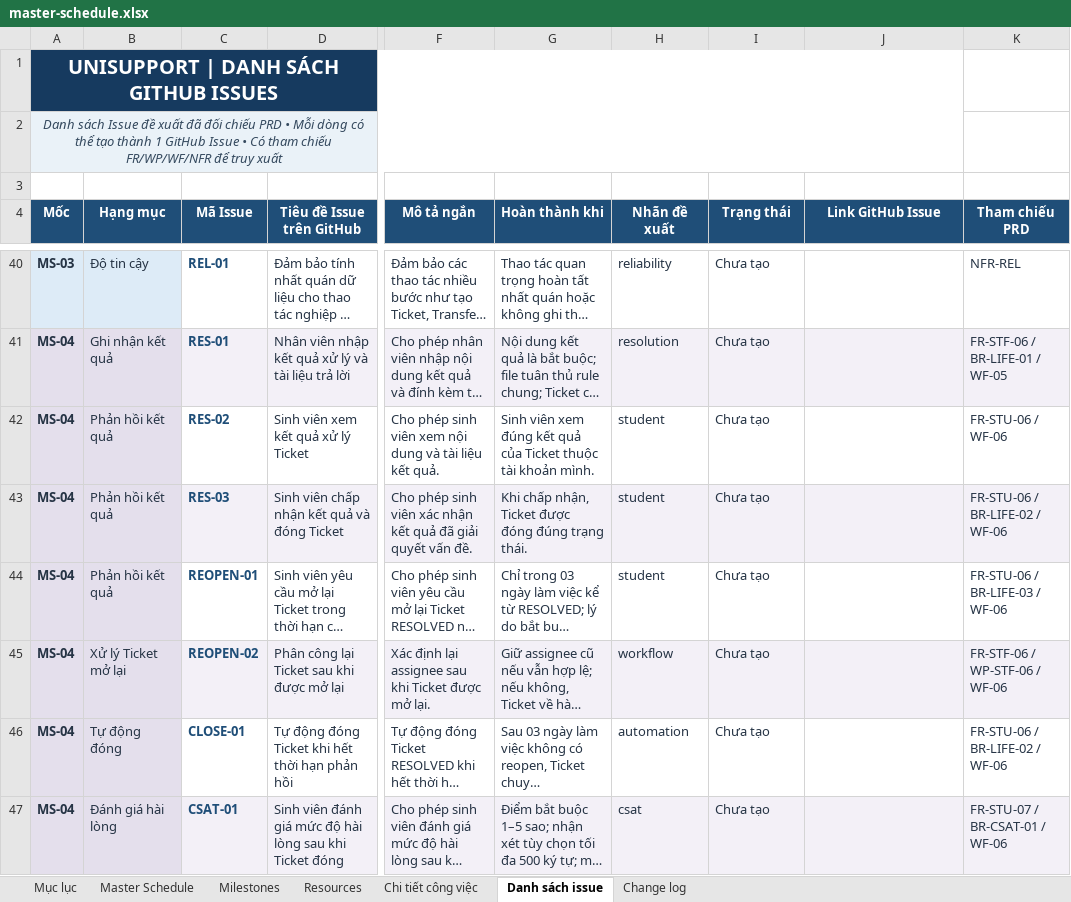
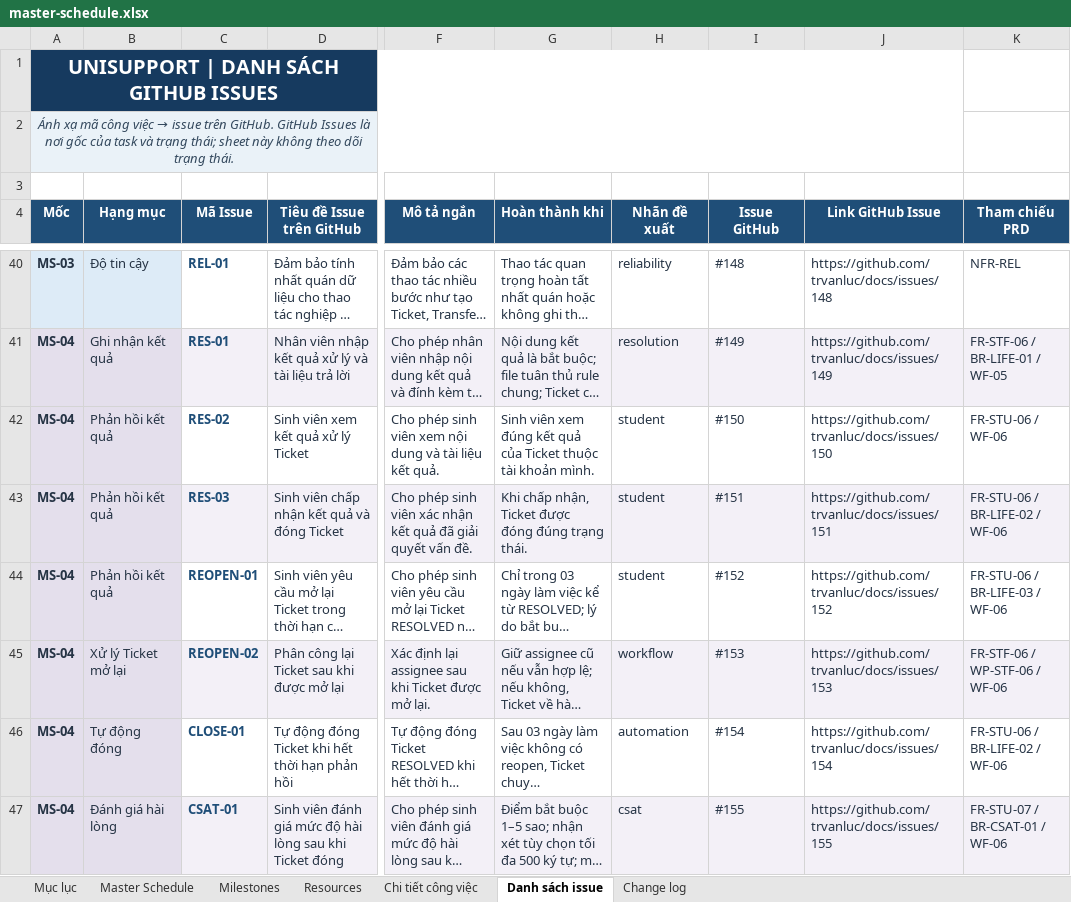
Before and after one commit to trvanluc/docs, an Excel workbook: docs/08-project/plans/master-schedule.xlsx, sheet Danh sách issue, drawn as a sheet; only a part is shown, gaps mark what is left out; long unchanged cells end in …; values as stored, in another font and other column widths than the file's, no borders; the diff covers the shown part only; the diff names each change by its address in the sheet, - before the commit and + after, or states it on an @@ line.

Commit message:
docs: sửa theo tự review r1 (thời điểm dự án, lý do MS-01, liên kết một phía)
- master-plan.md: thêm mục "Thời điểm của dự án" (chưa khởi động, proposal chưa gửi, không mô phỏng tiến độ); ghi lý do và đánh đổi khi giữ MS-01 là nền tảng hệ thống
- sent/README.md: ghi trạng thái chưa gửi bản nào, bỏ dòng hướng dẫn của bộ khung
- PRD: bỏ số task GitHub ghi ngược trong dòng Priority (liên kết một phía: task ghi mã FR)
- master-schedule.xlsx: sheet Danh sách issue ánh xạ mã → số issue GitHub thay cho cột trạng thái; sửa Mục lục B8

```diff
--- a/docs/08-project/plans/master-schedule.xlsx (sheet Danh sách issue)
+++ b/docs/08-project/plans/master-schedule.xlsx (sheet Danh sách issue)
@@ A2 (Mốc): Danh sách Issue đề xuất đã đối chiếu PRD • Mỗi dòng có thể tạo thành 1 GitHub Issue • Có tham chiếu FR/WP/WF/NFR để truy xuất → Ánh xạ mã công việc → issue trên GitHub. GitHub Issues là nơi gốc của task và trạng thái; sheet này không theo dõi trạng thái. @@
-I4: Trạng thái
+I4: Issue GitHub
-I40 (Issue GitHub): Chưa tạo
+I40 (Issue GitHub): #148
-J40 (Link GitHub Issue): (empty)
+J40 (Link GitHub Issue): https://github.com/trvanluc/docs/issues/148
-I41 (Issue GitHub): Chưa tạo
+I41 (Issue GitHub): #149
-J41 (Link GitHub Issue): (empty)
+J41 (Link GitHub Issue): https://github.com/trvanluc/docs/issues/149
-I42 (Issue GitHub): Chưa tạo
+I42 (Issue GitHub): #150
-J42 (Link GitHub Issue): (empty)
+J42 (Link GitHub Issue): https://github.com/trvanluc/docs/issues/150
-I43 (Issue GitHub): Chưa tạo
+I43 (Issue GitHub): #151
-J43 (Link GitHub Issue): (empty)
+J43 (Link GitHub Issue): https://github.com/trvanluc/docs/issues/151
-I44 (Issue GitHub): Chưa tạo
+I44 (Issue GitHub): #152
-J44 (Link GitHub Issue): (empty)
+J44 (Link GitHub Issue): https://github.com/trvanluc/docs/issues/152
-I45 (Issue GitHub): Chưa tạo
+I45 (Issue GitHub): #153
-J45 (Link GitHub Issue): (empty)
+J45 (Link GitHub Issue): https://github.com/trvanluc/docs/issues/153
-I46 (Issue GitHub): Chưa tạo
+I46 (Issue GitHub): #154
-J46 (Link GitHub Issue): (empty)
+J46 (Link GitHub Issue): https://github.com/trvanluc/docs/issues/154
-I47 (Issue GitHub): Chưa tạo
+I47 (Issue GitHub): #155
-J47 (Link GitHub Issue): (empty)
+J47 (Link GitHub Issue): https://github.com/trvanluc/docs/issues/155
```
Also changed, not shown: 103 edited cells elsewhere in this sheet, sheet Mục lục, 6 other files.
